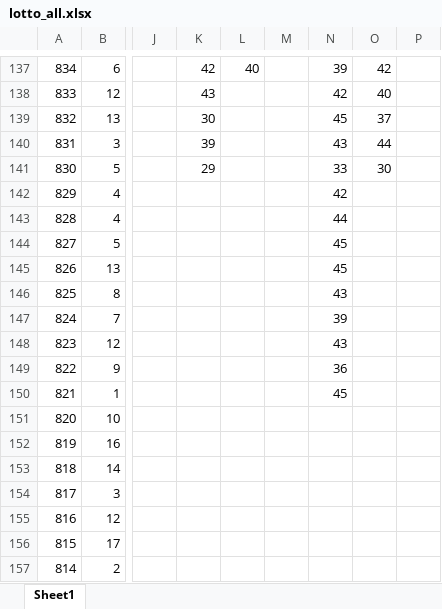
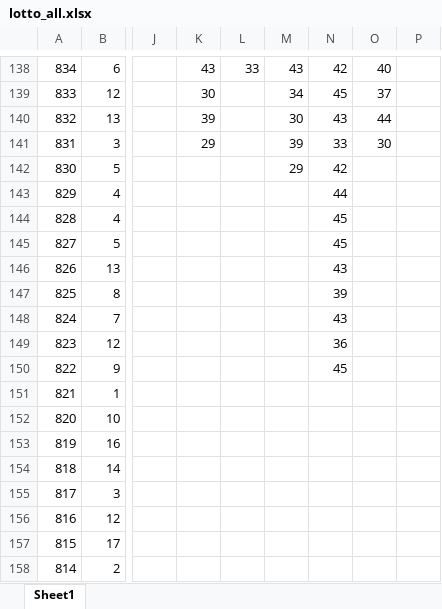
Before and after one commit to Hyun-Kim95/-, an Excel workbook: lotto/lotto_all.xlsx, sheet Sheet1, drawn as a sheet; only a part is shown, gaps mark what is left out; values as stored, in another font and other column widths than the file's, no cell formats; addresses are those after the commit; the diff covers the shown part only; the diff names each change by its address in the sheet, - before the commit and + after, or states it on an @@ line.

```diff
--- a/lotto/lotto_all.xlsx (sheet Sheet1)
+++ b/lotto/lotto_all.xlsx (sheet Sheet1)
-K138: 42
+K138: 43
-L138: 40
+L138: 33
-M138: (empty)
+M138: 43
-N138: 39
+N138: 42
-O138: 42
+O138: 40
-K139: 43
+K139: 30
-M139: (empty)
+M139: 34
-N139: 42
+N139: 45
-O139: 40
+O139: 37
-K140: 30
+K140: 39
-M140: (empty)
+M140: 30
-N140: 45
+N140: 43
-O140: 37
+O140: 44
-K141: 39
+K141: 29
-M141: (empty)
+M141: 39
-N141: 43
+N141: 33
-O141: 44
+O141: 30
-K142: 29
+K142: (empty)
-M142: (empty)
+M142: 29
-N142: 33
+N142: 42
-O142: 30
+O142: (empty)
-N143: 42
+N143: 44
-N144: 44
+N144: 45
-N146: 45
+N146: 43
-N147: 43
+N147: 39
-N148: 39
+N148: 43
-N149: 43
+N149: 36
-N150: 36
+N150: 45
-N151: 45
+N151: (empty)
```
Also changed, not shown: 1 added row, 1055 edited cells and merged cells elsewhere in this sheet, cell formats, formulas that keep their value, lotto/lotto_all_sub.xlsx, lotto/lotto_line.xlsx, 2 other files.
